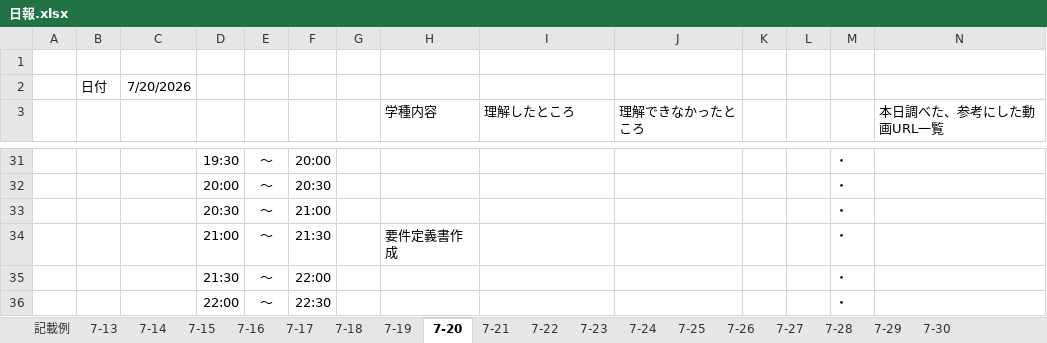
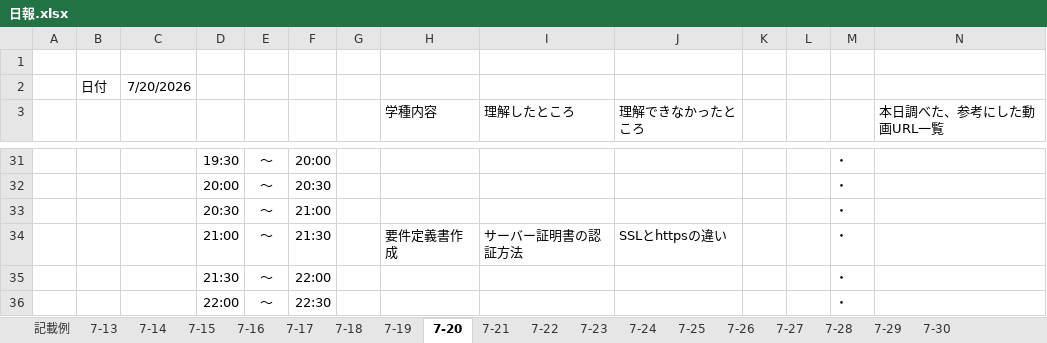
Before and after one commit to web202606/lalavel_202607, an Excel workbook: document/日報.xlsx, sheet 7-20, drawn as a sheet; only a part is shown, gaps mark what is left out; values as stored, in another font and other column widths than the file's, no borders; the diff names each change by its address in the sheet, - before the commit and + after, or states it on an @@ line.

```diff
--- a/document/日報.xlsx (sheet 7-20)
+++ b/document/日報.xlsx (sheet 7-20)
-I34 (理解したところ): (empty)
+I34 (理解したところ): サーバー証明書の認証方法
-J34 (理解できなかったところ): (empty)
+J34 (理解できなかったところ): SSLとhttpsの違い
```
Also changed, not shown: 2 other files.
